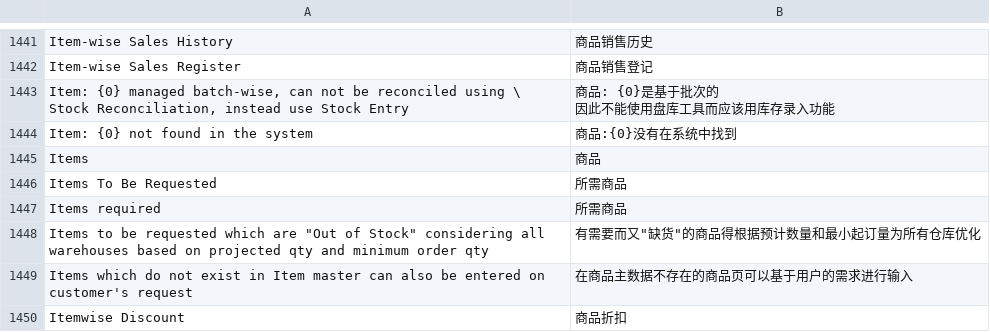
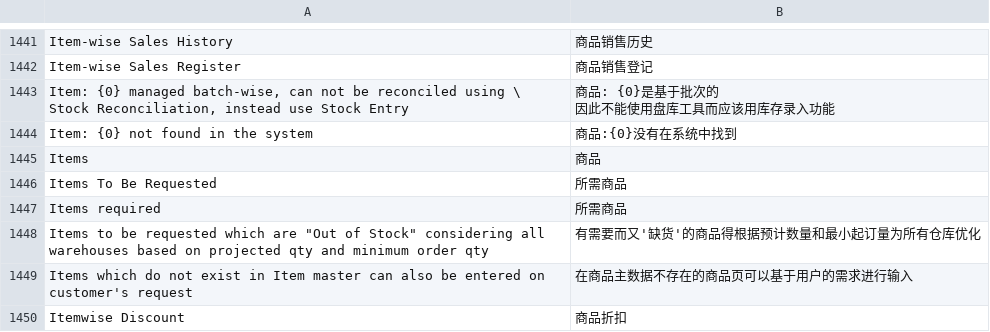
Before and after one commit to 81552433qqcom/EBChanges, a CSV file: erpnext/erpnext/translations/zh-cn.csv, drawn as a sheet; only a part is shown, gaps mark what is left out.

Commit message:
line 1478 change.

```diff
--- a/erpnext/erpnext/translations/zh-cn.csv
+++ b/erpnext/erpnext/translations/zh-cn.csv
@@ -1477,3 +1477,3 @@ Items To Be Requested,所需商品
 Items required,所需商品
-"Items to be requested which are ""Out of Stock"" considering all warehouses based on projected qty and minimum order qty",有需要而又"缺货"的商品得根据预计数量和最小起订量为所有仓库优化
+"Items to be requested which are ""Out of Stock"" considering all warehouses based on projected qty and minimum order qty",有需要而又'缺货'的商品得根据预计数量和最小起订量为所有仓库优化
 Items which do not exist in Item master can also be entered on customer's request,在商品主数据不存在的商品页可以基于用户的需求进行输入
```
